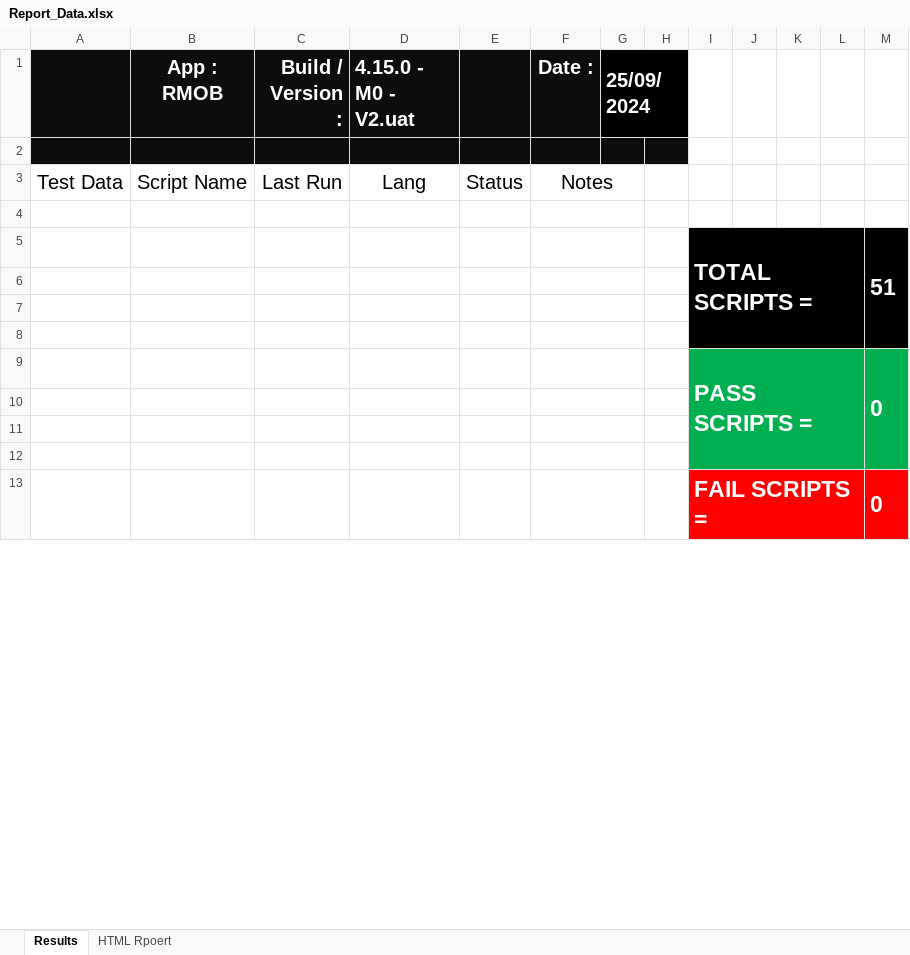
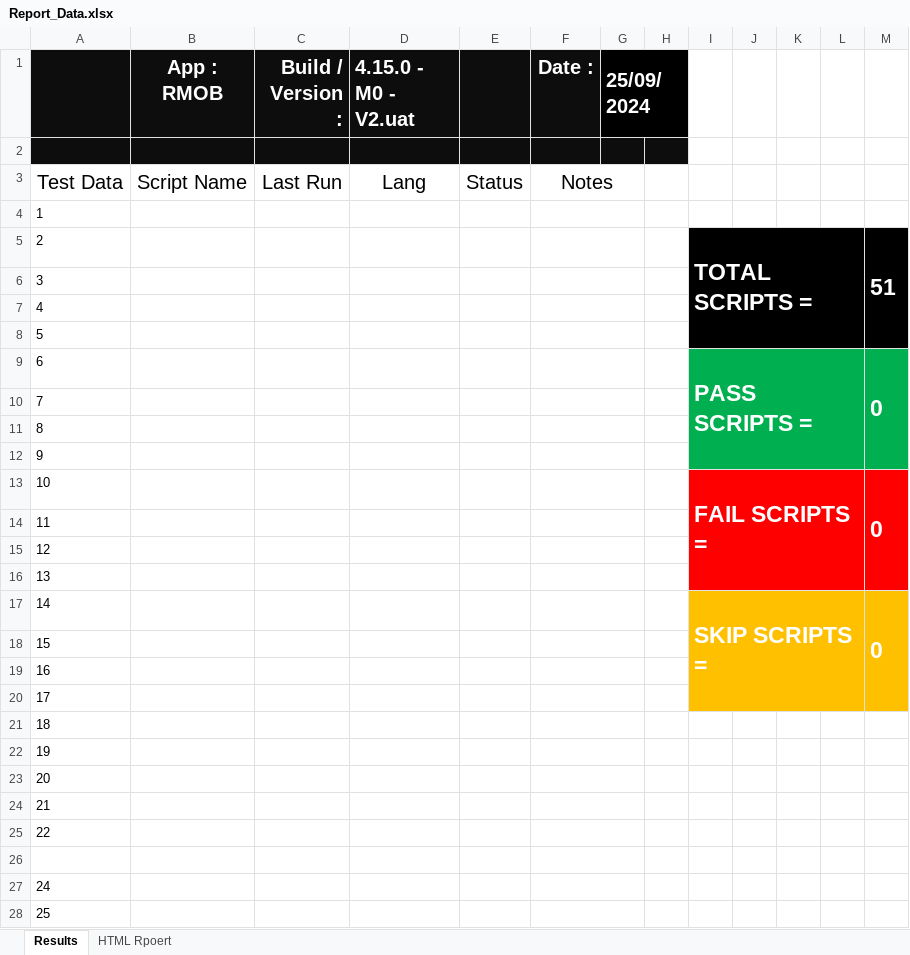
Before and after one commit to AhmedAbuAli/RiyadBank-Automation, an Excel workbook: RMOB_Offical_Testing/src/main/java/P04_Utils/Report_Data.xlsx, sheet Results, drawn as a sheet; only a part is shown; values as stored, in another font and other column widths than the file's, no borders; conditional formats not drawn; removed rows and columns are numbered as before the commit, all else as after; the diff covers the shown part only; the diff names each change by its address in the sheet, - before the commit and + after, or states it on an @@ line.

Commit message:
RMOB - Modify project

```diff
--- a/RMOB_Offical_Testing/src/main/java/P04_Utils/Report_Data.xlsx (sheet Results)
+++ b/RMOB_Offical_Testing/src/main/java/P04_Utils/Report_Data.xlsx (sheet Results)
+row 4: 1
+row 5: 2 |  |  |  |  |  |  |  | TOTAL SCRIPTS = |  |  |  | 51
+row 6: 3
+row 7: 4
+row 8: 5
+row 9: 6 |  |  |  |  |  |  |  | PASS SCRIPTS = |  |  |  | 0
+row 10: 7
+row 11: 8
+row 12: 9
+row 13: 10 |  |  |  |  |  |  |  | FAIL SCRIPTS = |  |  |  | 0
+row 14: 11
+row 15: 12
+row 16: 13
+row 17: 14 |  |  |  |  |  |  |  | SKIP SCRIPTS = |  |  |  | 0
+row 18: 15
+row 19: 16
+row 20: 17
+row 21: 18
+row 22: 19
+row 23: 20
+row 24: 21
+row 25: 22
-row 5:  |  |  |  |  |  |  |  | TOTAL SCRIPTS = |  |  |  | 51
-A27: (empty)
+A27: 24
-I27:M28 fill: #000000
+I27:M28 fill: none
-A28: (empty)
+A28: 25
-row 8: (empty)
-row 9:  |  |  |  |  |  |  |  | PASS SCRIPTS = |  |  |  | 0
-row 10: (empty)
-row 11: (empty)
-row 12: (empty)
-row 13:  |  |  |  |  |  |  |  | FAIL SCRIPTS = |  |  |  | 0
```
Also changed, not shown: 7 added rows, 4 removed rows, 3 edited cells and cell formats elsewhere in this sheet, RMOB_Offical_Testing/target/classes/P04_Utils/Report_Data.xlsx, 15 other files.
